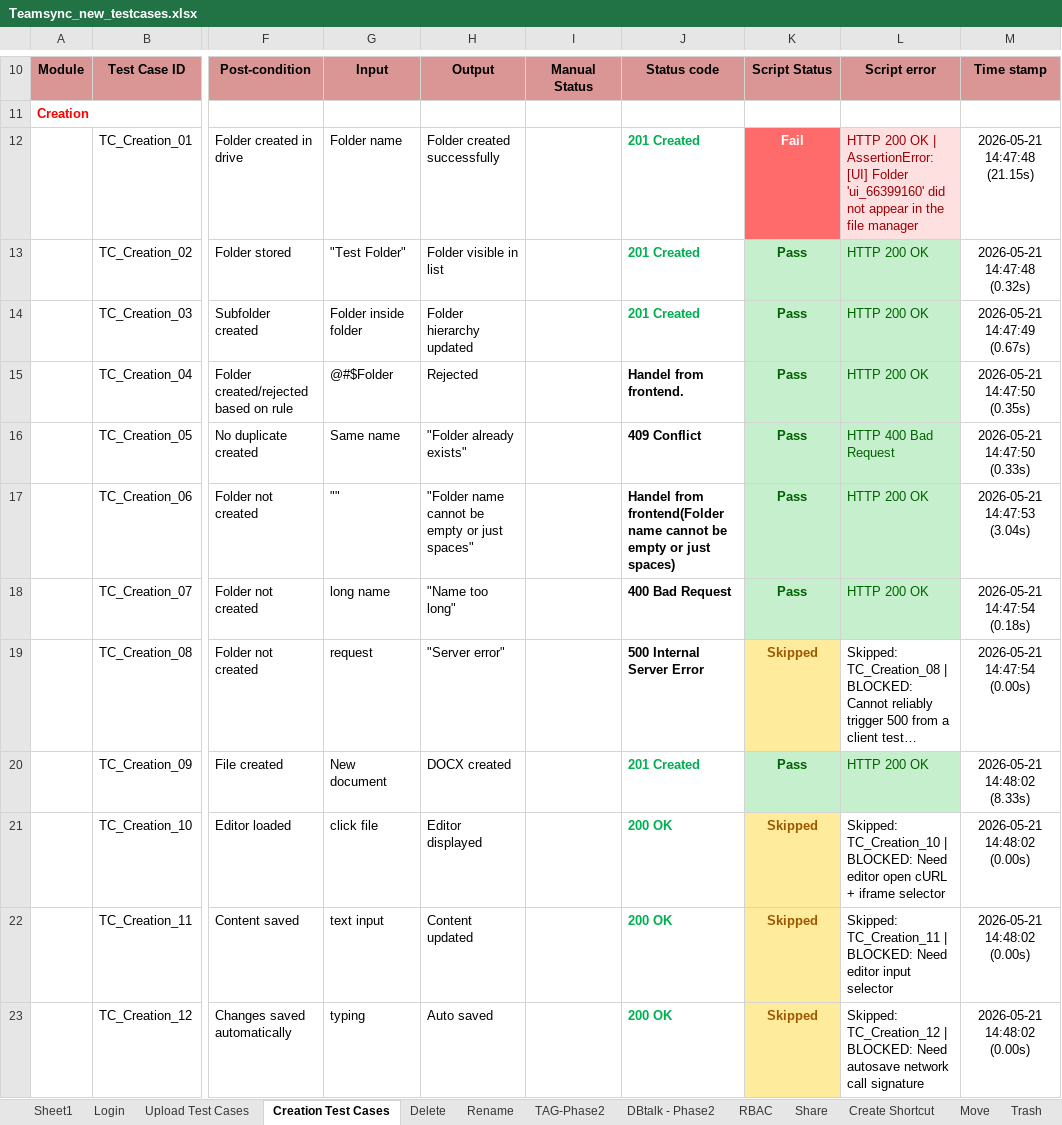
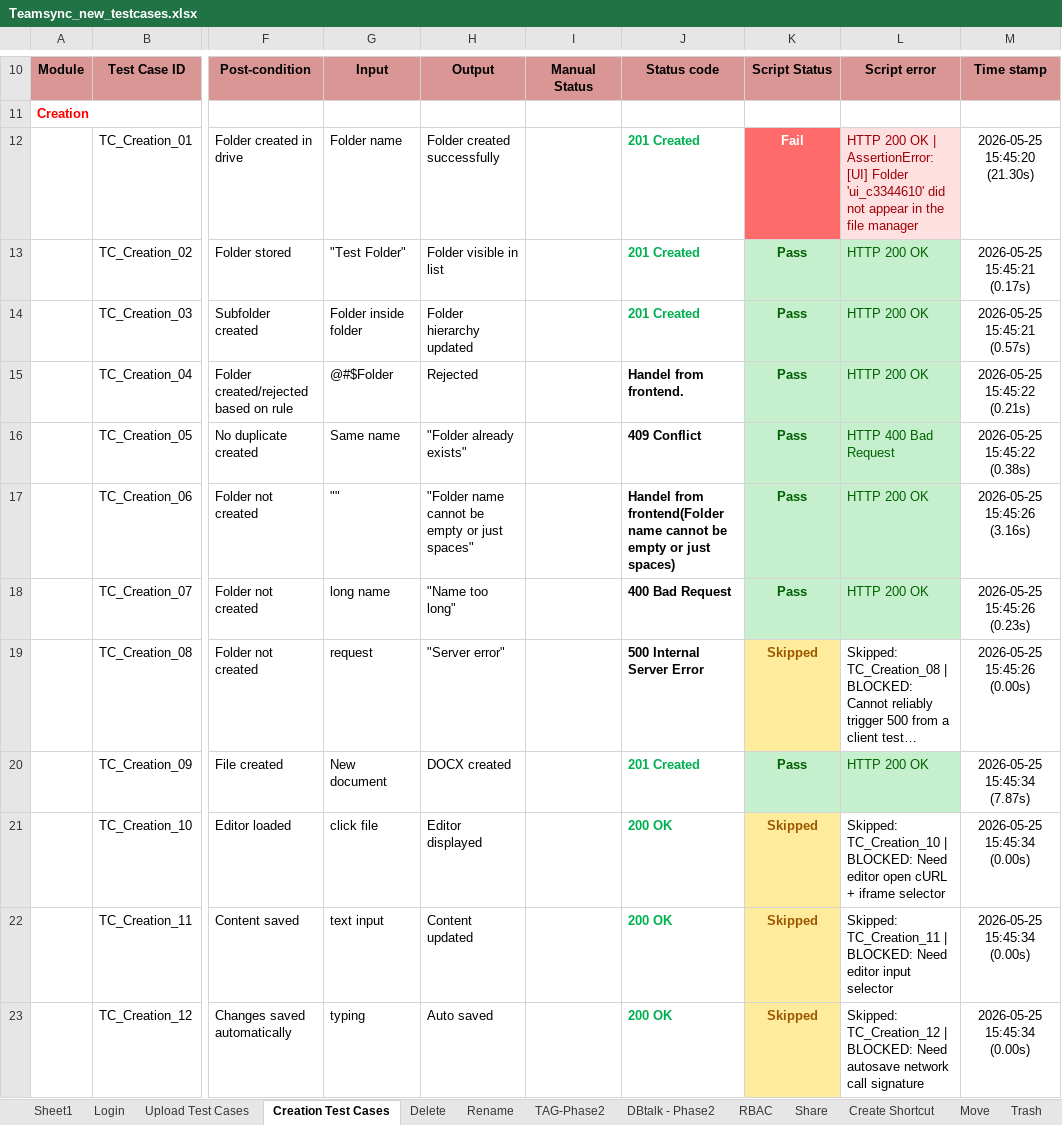
Before and after one commit to costaankit/Teamsync, an Excel workbook: Data Set/Teamsync_new_testcases.xlsx, sheet Creation Test Cases, drawn as a sheet; only a part is shown, gaps mark what is left out; long unchanged cells end in …; values as stored, in another font and other column widths than the file's, no borders; the diff covers the shown part only; the diff names each change by its address in the sheet, - before the commit and + after, or states it on an @@ line.

```diff
--- a/Data Set/Teamsync_new_testcases.xlsx (sheet Creation Test Cases)
+++ b/Data Set/Teamsync_new_testcases.xlsx (sheet Creation Test Cases)
-L12: …[UI] Folder 'ui_66399160' did not…
+L12: …[UI] Folder 'ui_c3344610' did not…
-M12: 2026-05-21 14:47:48 (21.15s)
+M12: 2026-05-25 15:45:20 (21.30s)
-M13: 2026-05-21 14:47:48 (0.32s)
+M13: 2026-05-25 15:45:21 (0.17s)
-M14: 2026-05-21 14:47:49 (0.67s)
+M14: 2026-05-25 15:45:21 (0.57s)
-M15: 2026-05-21 14:47:50 (0.35s)
+M15: 2026-05-25 15:45:22 (0.21s)
-M16: 2026-05-21 14:47:50 (0.33s)
+M16: 2026-05-25 15:45:22 (0.38s)
-M17: 2026-05-21 14:47:53 (3.04s)
+M17: 2026-05-25 15:45:26 (3.16s)
-M18: 2026-05-21 14:47:54 (0.18s)
+M18: 2026-05-25 15:45:26 (0.23s)
-M19: 2026-05-21 14:47:54 (0.00s)
+M19: 2026-05-25 15:45:26 (0.00s)
-M20: 2026-05-21 14:48:02 (8.33s)
+M20: 2026-05-25 15:45:34 (7.87s)
-M21:M23: 2026-05-21 14:48:02 (0.00s)
+M21:M23: 2026-05-25 15:45:34 (0.00s)
```
Also changed, not shown: 11 edited cells elsewhere in this sheet, sheet Upload Test Cases, sheet Move, sheet Login, sheet Rename, sheet Delete, Data Set/Teamsync_new_testcases.backup.xlsx, 13 other files.
